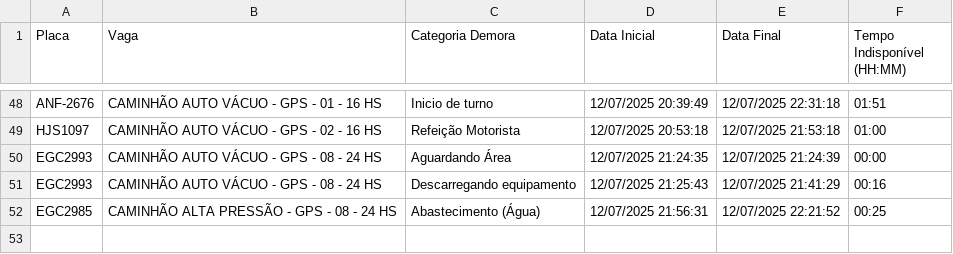
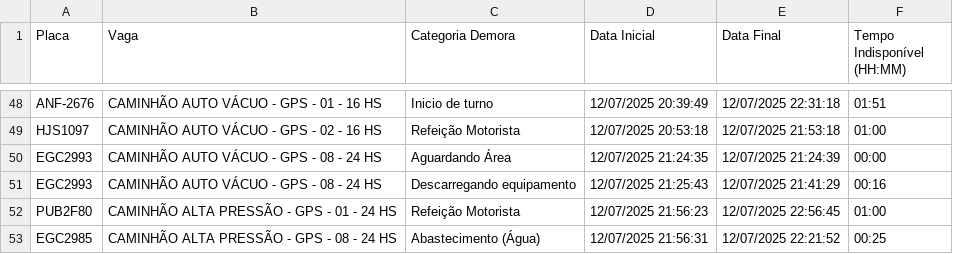
Before and after one commit to GrupoGps-Mecanizada/Banco-De-Dados, a CSV file: Apontamentos/apontamentos-atuais.csv, drawn as a sheet; only a part is shown, gaps mark what is left out; the diff names each change by its address in the sheet, - before the commit and + after, or states it on an @@ line.

Commit message:
🔄 Auto-refresh 122: 12/07/2025, 23:05:13 - 0 arquivos

```diff
--- a/Apontamentos/apontamentos-atuais.csv
+++ b/Apontamentos/apontamentos-atuais.csv
+row 52: PUB2F80 | CAMINHÃO ALTA PRESSÃO - GPS - 01 - 24 HS | Refeição Motorista | 12/07/2025 21:56:23 | 12/07/2025 22:56:45 | 01:00
```
